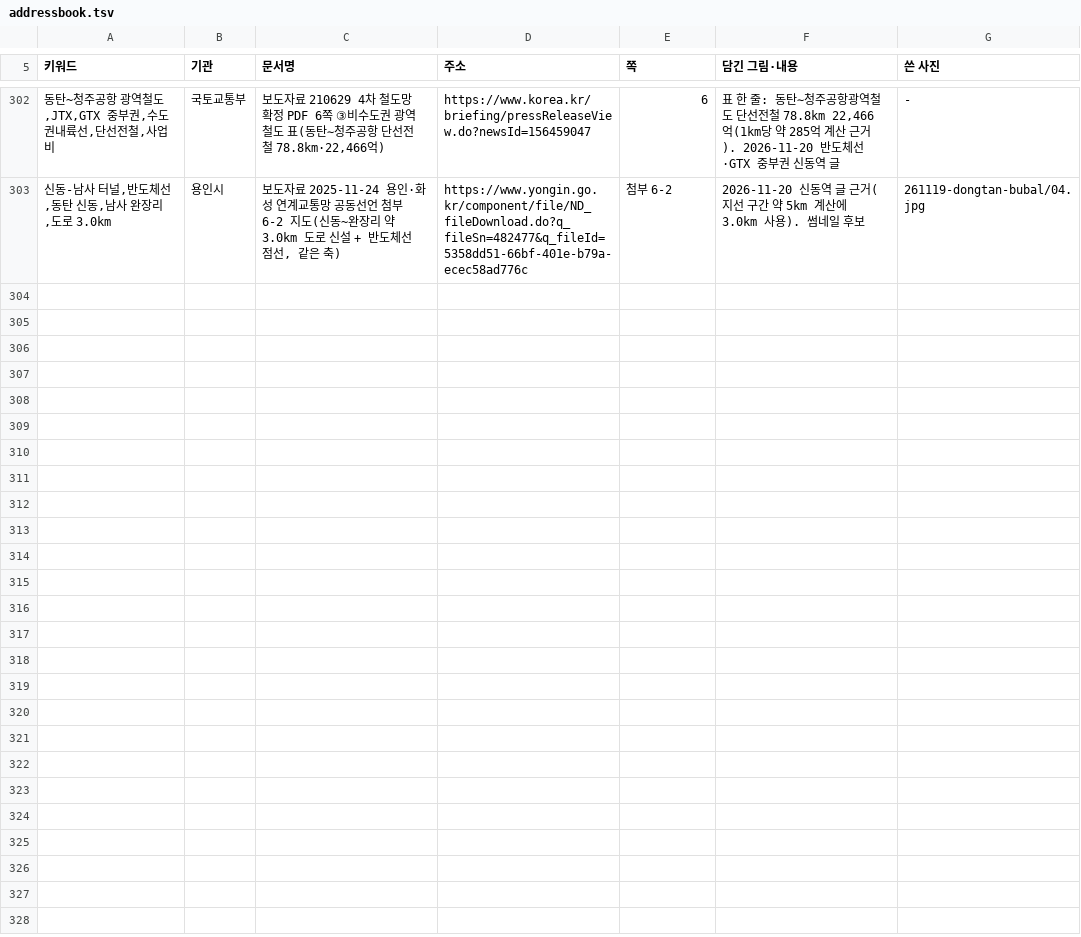
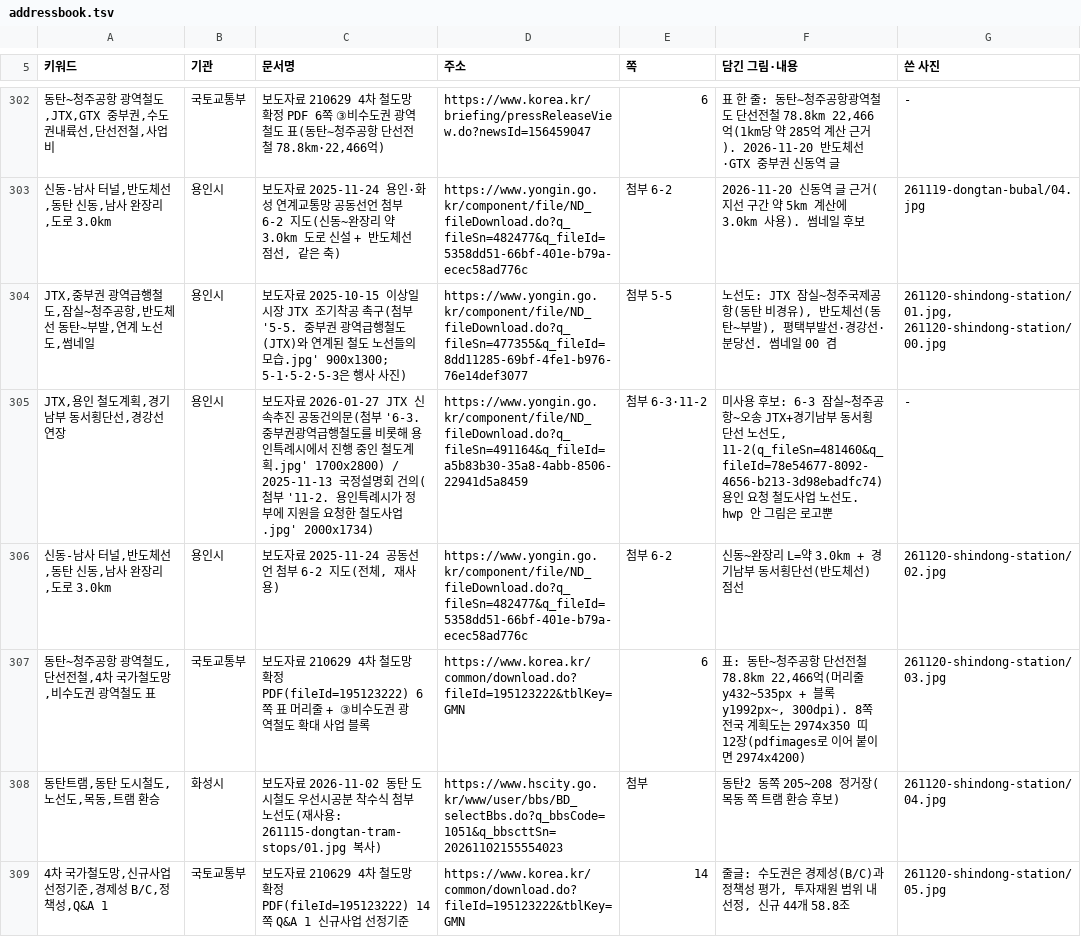
Before and after one commit to min123172317-max/blog-images, a TSV file: addressbook.tsv, drawn as a sheet; only a part is shown, gaps mark what is left out; the diff names each change by its address in the sheet, - before the commit and + after, or states it on an @@ line.

```diff
--- a/addressbook.tsv
+++ b/addressbook.tsv
+row 304: JTX,중부권 광역급행철도,잠실~청주공항,반도체선 동탄~부발,연계 노선도,썸네일 | 용인시 | 보도자료 2025-10-15 이상일 시장 JTX 조기착공 촉구(첨부 '5-5. 중부권 광역급행철도(JTX)와 연계된 철도 노선들의 모습.jpg' 900x1300; 5-1·5-2·5-3은 행사 사진) | https://www.yongin.go.kr/component/file/ND_fileDownload.do?q_fileSn=477355&q_fileId=8dd11285-69bf-4fe1-b976-76e14def3077 | 첨부 5-5 | 노선도: JTX 잠실~청주국제공항(동탄 비경유), 반도체선(동탄~부발), 평택부발선·경강선·분당선. 썸네일 00 겸 | 261120-shindong-station/01.jpg, 261120-shindong-station/00.jpg
+row 305: JTX,용인 철도계획,경기남부 동서횡단선,경강선 연장 | 용인시 | 보도자료 2026-01-27 JTX 신속추진 공동건의문(첨부 '6-3. 중부권광역급행철도를 비롯해 용인특례시에서 진행 중인 철도계획.jpg' 1700x2800) / 2025-11-13 국정설명회 건의(첨부 '11-2. 용인특례시가 정부에 지원을 요청한 철도사업.jpg' 2000x1734) | https://www.yongin.go.kr/component/file/ND_fileDownload.do?q_fileSn=491164&q_fileId=a5b83b30-35a8-4abb-8506-22941d5a8459 | 첨부 6-3·11-2 | 미사용 후보: 6-3 잠실~청주공항~오송 JTX+경기남부 동서횡단선 노선도, 11-2(q_fileSn=481460&q_fileId=78e54677-8092-4656-b213-3d98ebadfc74) 용인 요청 철도사업 노선도. hwp 안 그림은 로고뿐 | -
+row 306: 신동-남사 터널,반도체선,동탄 신동,남사 완장리,도로 3.0km | 용인시 | 보도자료 2025-11-24 공동선언 첨부 6-2 지도(전체, 재사용) | https://www.yongin.go.kr/component/file/ND_fileDownload.do?q_fileSn=482477&q_fileId=5358dd51-66bf-401e-b79a-ecec58ad776c | 첨부 6-2 | 신동~완장리 L=약 3.0km + 경기남부 동서횡단선(반도체선) 점선 | 261120-shindong-station/02.jpg
+row 307: 동탄~청주공항 광역철도,단선전철,4차 국가철도망,비수도권 광역철도 표 | 국토교통부 | 보도자료 210629 4차 철도망 확정 PDF(fileId=195123222) 6쪽 표 머리줄 + ③비수도권 광역철도 확대 사업 블록 | https://www.korea.kr/common/download.do?fileId=195123222&tblKey=GMN | 6 | 표: 동탄~청주공항 단선전철 78.8km 22,466억(머리줄 y432~535px + 블록 y1992px~, 300dpi). 8쪽 전국 계획도는 2974x350 띠 12장(pdfimages로 이어 붙이면 2974x4200) | 261120-shindong-station/03.jpg
+row 308: 동탄트램,동탄 도시철도,노선도,목동,트램 환승 | 화성시 | 보도자료 2026-11-02 동탄 도시철도 우선시공분 착수식 첨부 노선도(재사용: 261115-dongtan-tram-stops/01.jpg 복사) | https://www.hscity.go.kr/www/user/bbs/BD_selectBbs.do?q_bbsCode=1051&q_bbscttSn=20261102155554023 | 첨부 | 동탄2 동쪽 205~208 정거장(목동 쪽 트램 환승 후보) | 261120-shindong-station/04.jpg
+row 309: 4차 국가철도망,신규사업 선정기준,경제성 B/C,정책성,Q&A 1 | 국토교통부 | 보도자료 210629 4차 철도망 확정 PDF(fileId=195123222) 14쪽 Q&A 1 신규사업 선정기준 | https://www.korea.kr/common/download.do?fileId=195123222&tblKey=GMN | 14 | 줄글: 수도권은 경제성(B/C)과 정책성 평가, 투자재원 범위 내 선정, 신규 44개 58.8조 | 261120-shindong-station/05.jpg
```
Also changed, not shown: 11 other files.
